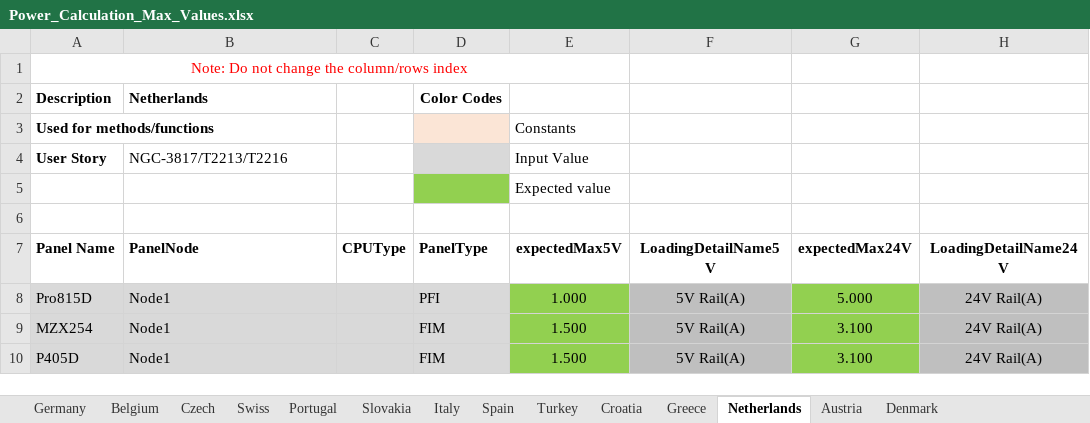
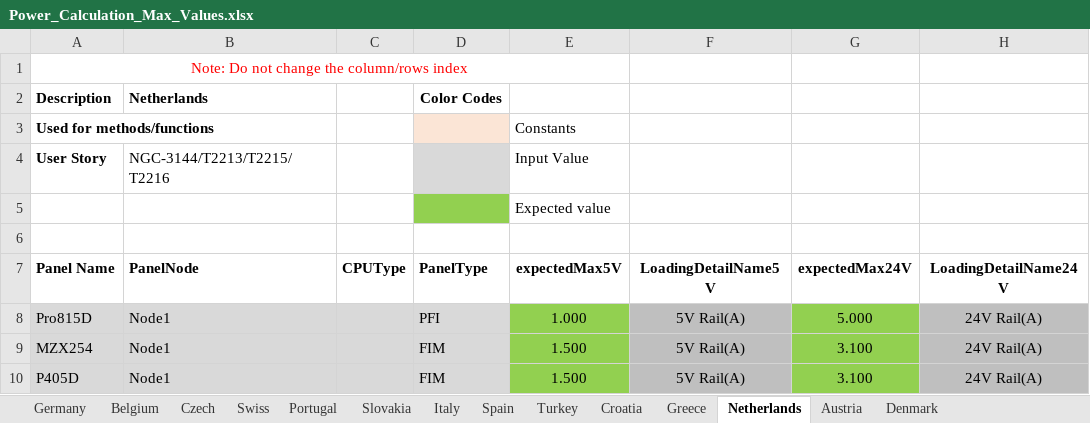
Before and after one commit to rohanpaw/DesktopInt, an Excel workbook: Test Data/Power_Calculation_Max_Values.xlsx, sheet Netherlands, drawn as a sheet; only a part is shown; values as stored, in another font and other column widths than the file's, no borders; the diff names each change by its address in the sheet, - before the commit and + after, or states it on an @@ line.

Commit message:
Test data for Netherlands And Denmark market added

```diff
--- a/Test Data/Power_Calculation_Max_Values.xlsx (sheet Netherlands)
+++ b/Test Data/Power_Calculation_Max_Values.xlsx (sheet Netherlands)
-B4 (PanelNode): NGC-3817/T2213/T2216
+B4 (PanelNode): NGC-3144/T2213/T2215/T2216
```
Also changed, not shown: sheet Denmark, Test Data/AttachedFunctionality_PFI_Node.xlsx, Test Data/AttachedFunctionality_PFI_Node_XX_Panel.xlsx, 2 other files.
